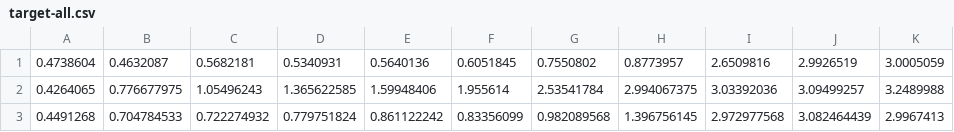
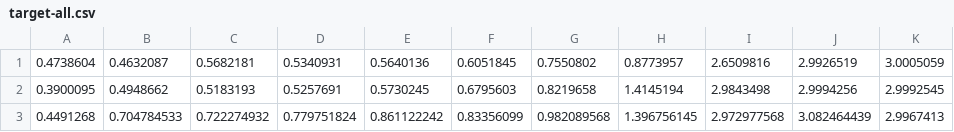
Before and after one commit to nao0526/graduation_research, a CSV file: target-all.csv, drawn as a sheet.

```diff
--- a/target-all.csv
+++ b/target-all.csv
@@ -1,3 +1,3 @@
 0.4738604,0.4632087,0.5682181,0.5340931,0.5640136,0.6051845,0.7550802,0.8773957,2.6509816,2.9926519,3.0005059
-0.4264065,0.776677975,1.05496243,1.365622585,1.59948406,1.955614,2.53541784,2.994067375,3.03392036,3.09499257,3.2489988
+0.3900095,0.4948662,0.5183193,0.5257691,0.5730245,0.6795603,0.8219658,1.4145194,2.9843498,2.9994256,2.9992545
 0.4491268,0.704784533,0.722274932,0.779751824,0.861122242,0.83356099,0.982089568,1.396756145,2.972977568,3.082464439,2.9967413
```
Also changed, not shown: contribution-all.csv, fine-all.csv, 1 other file.
